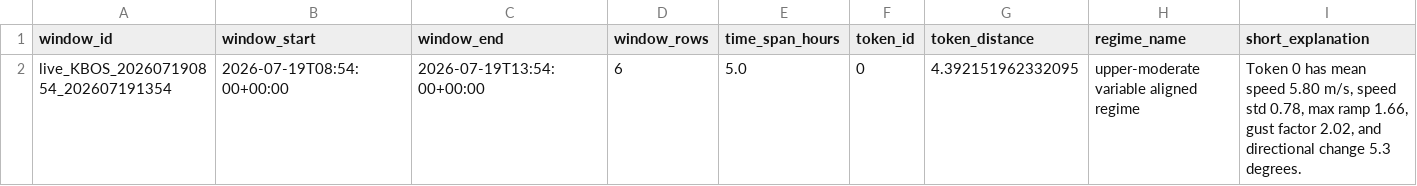
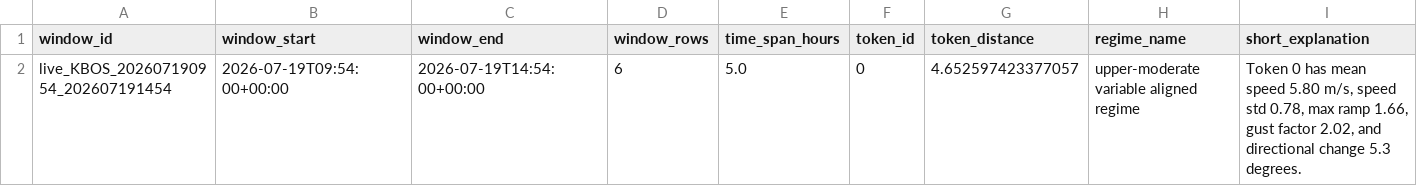
Before and after one commit to nayanananto/wind_live_hitl, a CSV file: data/live/semantic_states/KBOS_live_semantic_state.csv, drawn as a sheet; only a part is shown; removed rows and columns are numbered as before the commit, all else as after; rows hold the shown columns only; the diff names each change by its address in the sheet, - before the commit and + after, or states it on an @@ line.

```diff
--- a/data/live/semantic_states/KBOS_live_semantic_state.csv
+++ b/data/live/semantic_states/KBOS_live_semantic_state.csv
-row 2: live_KBOS_202607190854_202607191354 | 2026-07-19T08:54:00+00:00 | 2026-07-19T13:54:00+00:00 | 6 | 5.0 | 0 | 4.392151962332095 | upper-moderate variable aligned regime | Token 0 has mean speed 5.80 m/s, speed std 0.78, max ramp 1.66, gust factor 2.02, and directional change 5.3 degrees.
+row 2: live_KBOS_202607190954_202607191454 | 2026-07-19T09:54:00+00:00 | 2026-07-19T14:54:00+00:00 | 6 | 5.0 | 0 | 4.652597423377057 | upper-moderate variable aligned regime | Token 0 has mean speed 5.80 m/s, speed std 0.78, max ramp 1.66, gust factor 2.02, and directional change 5.3 degrees.
```
Also changed, not shown: data/live/aviationweather_metar/KBOS/metar_live.csv, 3 other files.
